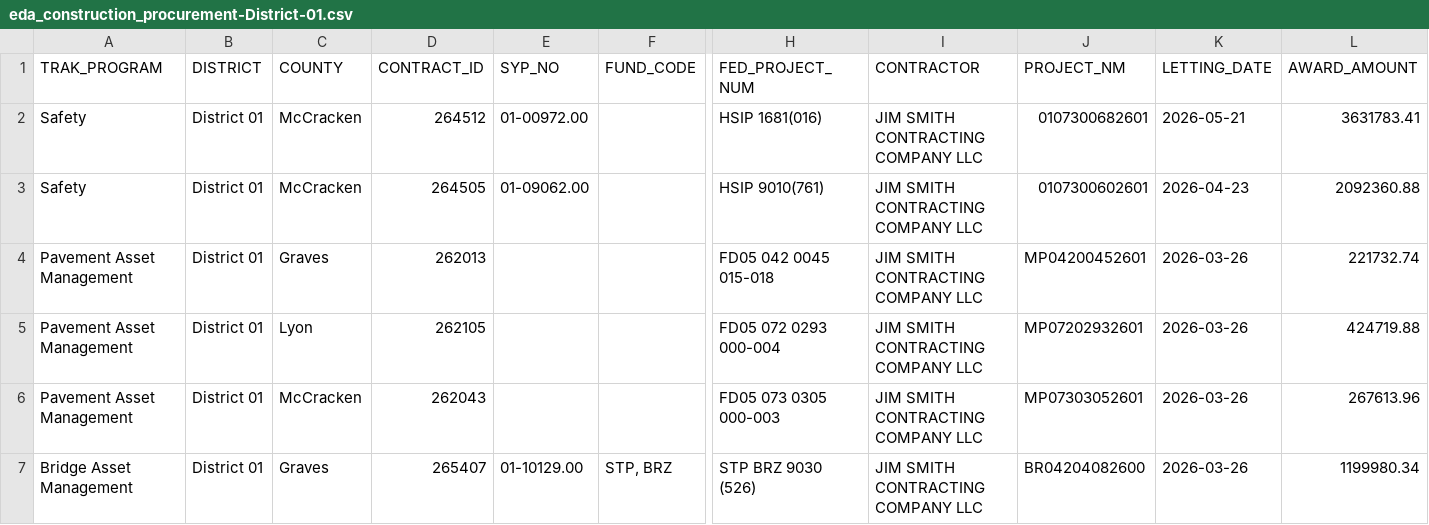
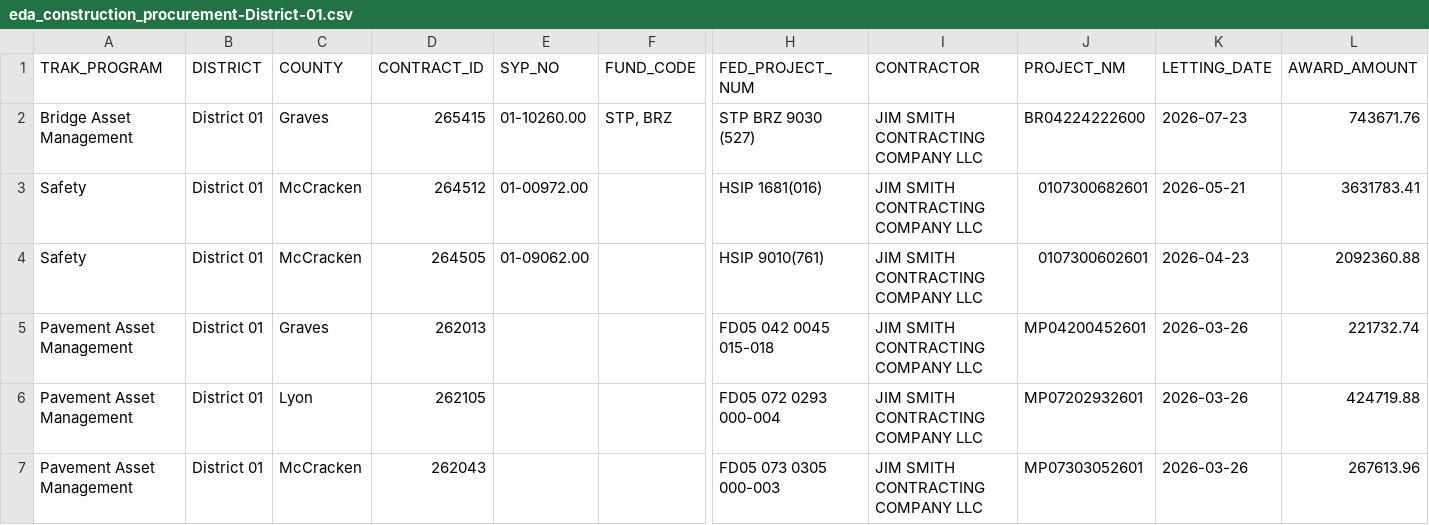
Before and after one commit to chrislambert-ky/analysis-eda-tool, a CSV file: data/report/eda_construction_procurement/eda_construction_procurement-District-01.csv, drawn as a sheet; only a part is shown, gaps mark what is left out; the shorter side is filled out with more unchanged rows; rows hold the shown columns only; the diff names each change by its address in the sheet, - before the commit and + after, or states it on an @@ line.

```diff
--- a/data/report/eda_construction_procurement/eda_construction_procurement-District-01.csv
+++ b/data/report/eda_construction_procurement/eda_construction_procurement-District-01.csv
+row 2: Bridge Asset Management | District 01 | Graves | 265415 | 01-10260.00 | STP, BRZ | STP BRZ 9030 (527) | JIM SMITH CONTRACTING COMPANY LLC | BR04224222600 | 2026-07-23 | 743671.76
```
Also changed, not shown: data/raw/eda_construction_procurement.csv, data/raw/eda_current_enact_plan_data_set.csv, 7 other files.
